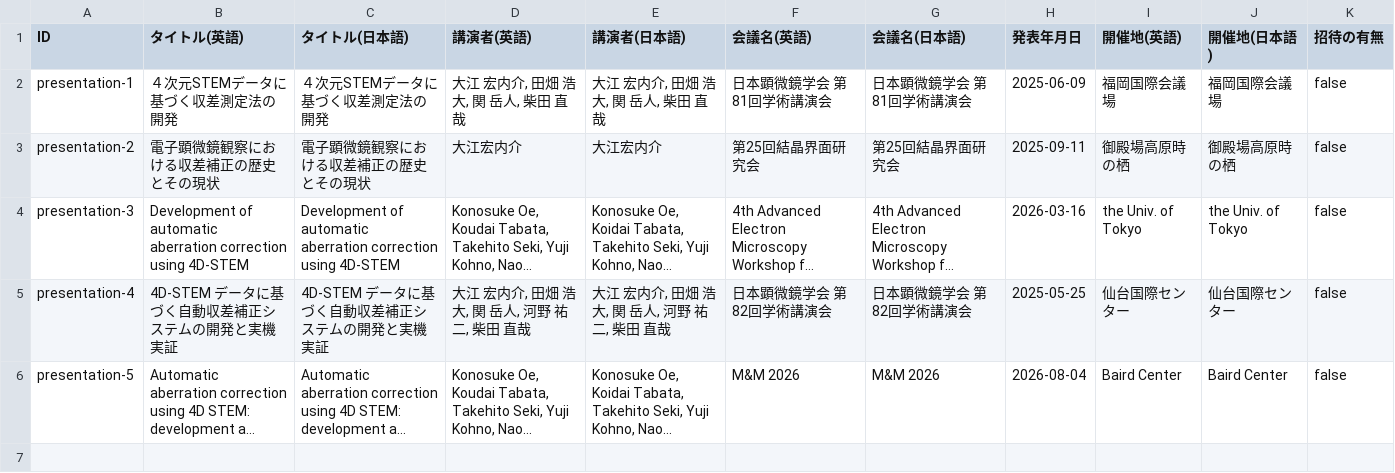
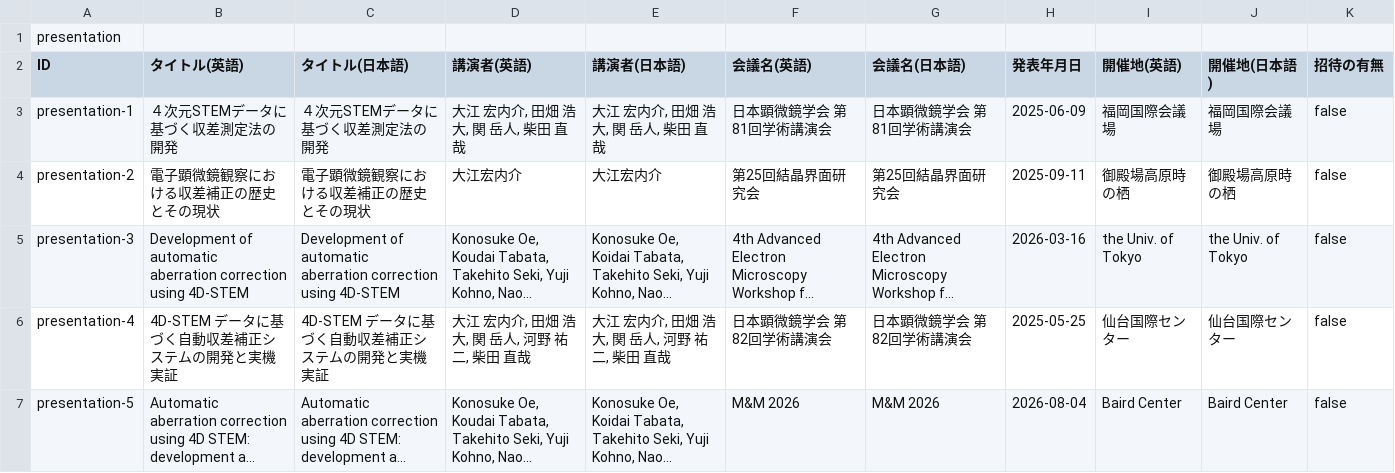
Before and after one commit to K54oe/K54oe.github.io, a CSV file: data/rm_presentations.csv, drawn as a sheet; long unchanged cells end in …; the diff names each change by its address in the sheet, - before the commit and + after, or states it on an @@ line.

Commit message:
Update rm_presentations.csv

```diff
--- a/data/rm_presentations.csv
+++ b/data/rm_presentations.csv
+row 1: presentation
```
